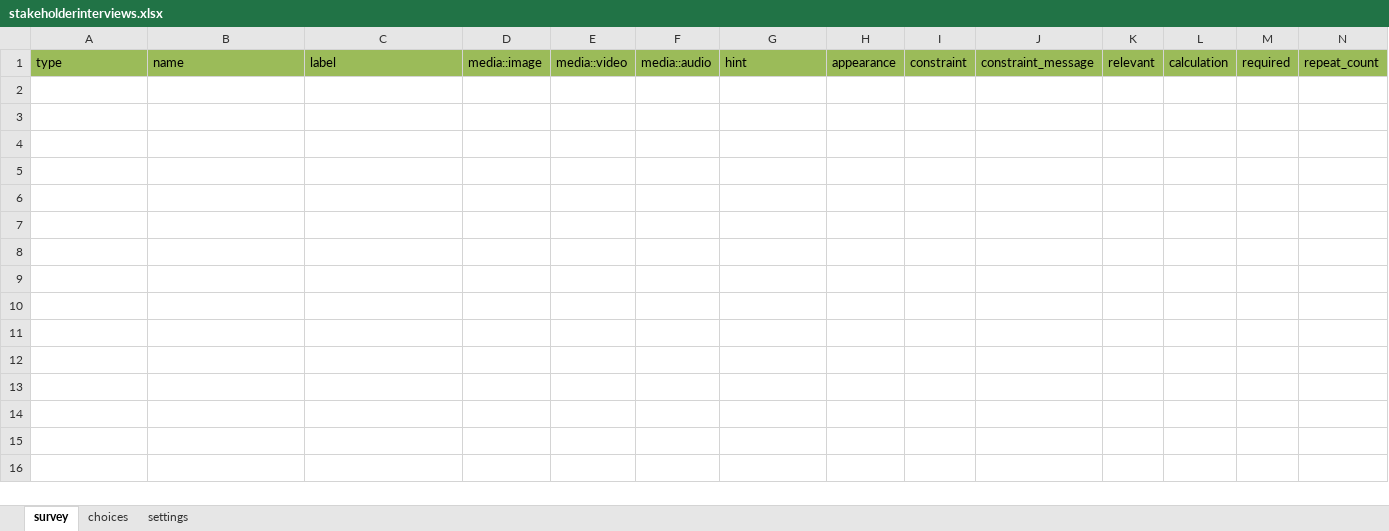
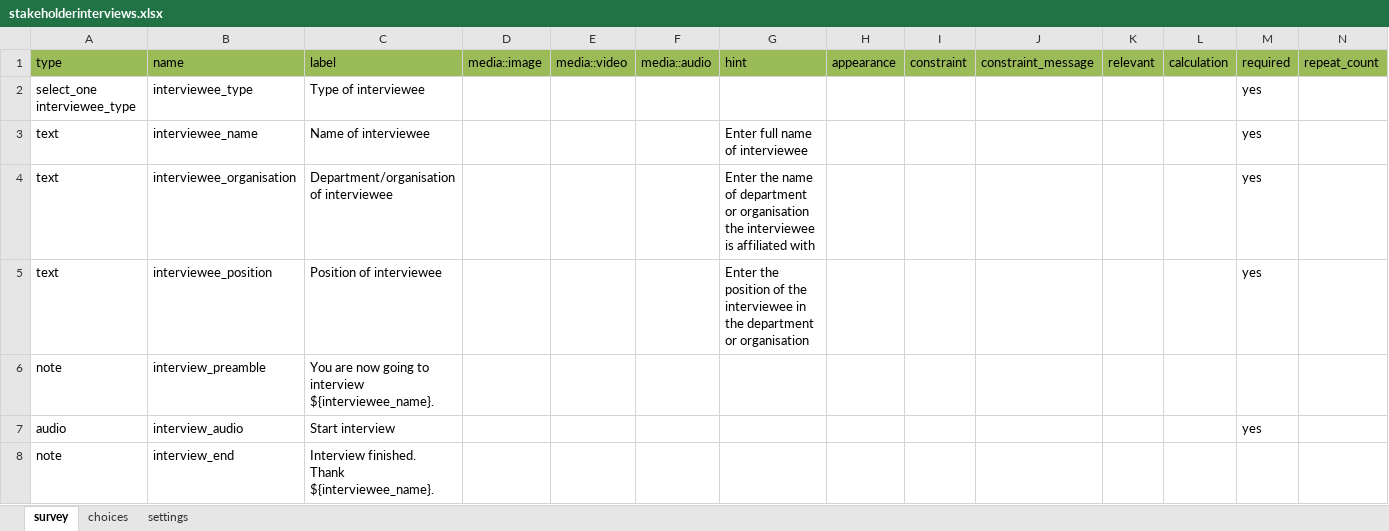
Before and after one commit to omneohealth/stakeholderinterviews, an Excel workbook: stakeholderinterviews.xlsx, sheet survey, drawn as a sheet; values as stored, in another font and other column widths than the file's, no borders; ↵ is a line break in a cell; the diff names each change by its address in the sheet, - before the commit and + after, or states it on an @@ line.

Commit message:
update form

```diff
--- a/stakeholderinterviews.xlsx (sheet survey)
+++ b/stakeholderinterviews.xlsx (sheet survey)
+row 2: select_one interviewee_type | interviewee_type | Type of interviewee |  |  |  |  |  |  |  |  |  | yes
+row 3: text | interviewee_name | Name of interviewee |  |  |  | Enter full name of interviewee |  |  |  |  |  | yes
+row 4: text | interviewee_organisation | Department/organisation of interviewee |  |  |  | Enter the name of department or organisation the interviewee is affiliated with |  |  |  |  |  | yes
+row 5: text | interviewee_position | Position of interviewee |  |  |  | Enter the position of the interviewee in the department or organisation |  |  |  |  |  | yes
+row 6: note | interview_preamble | You are now going to interview ${interviewee_name}.
+row 7: audio | interview_audio | Start interview |  |  |  |  |  |  |  |  |  | yes
+row 8: note | interview_end | Interview finished. ↵ Thank ${interviewee_name}.
```
Also changed, not shown: sheet choices.
